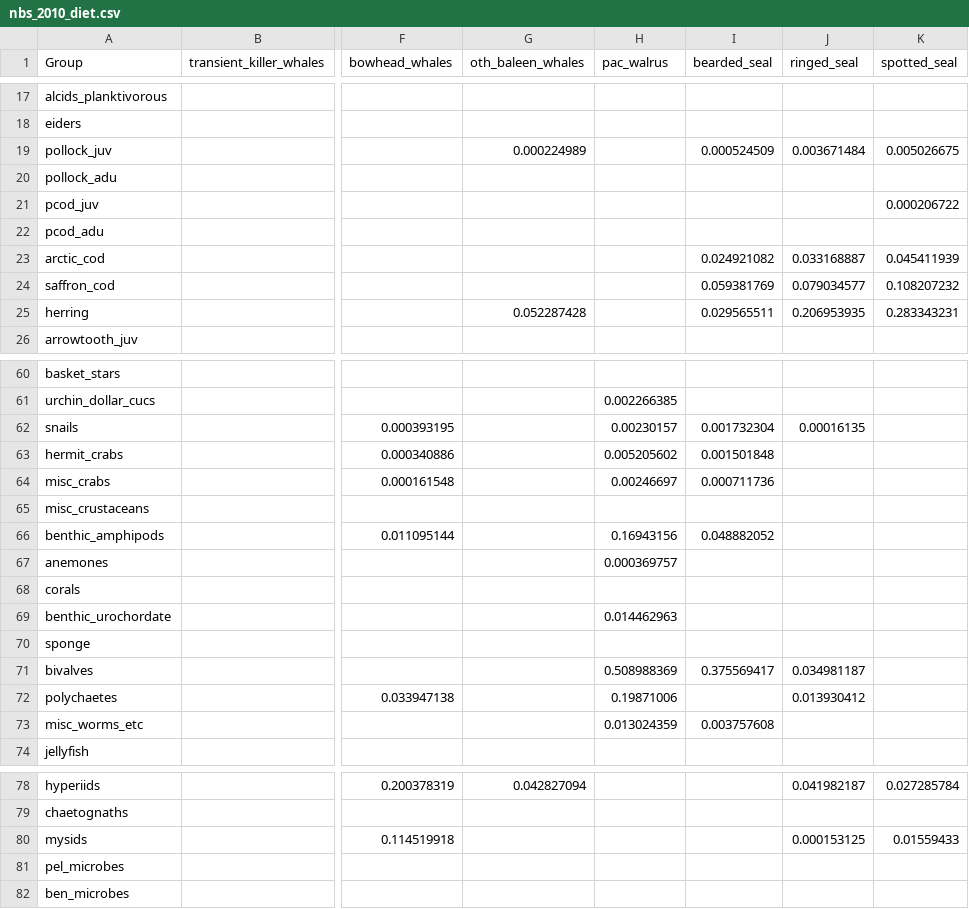
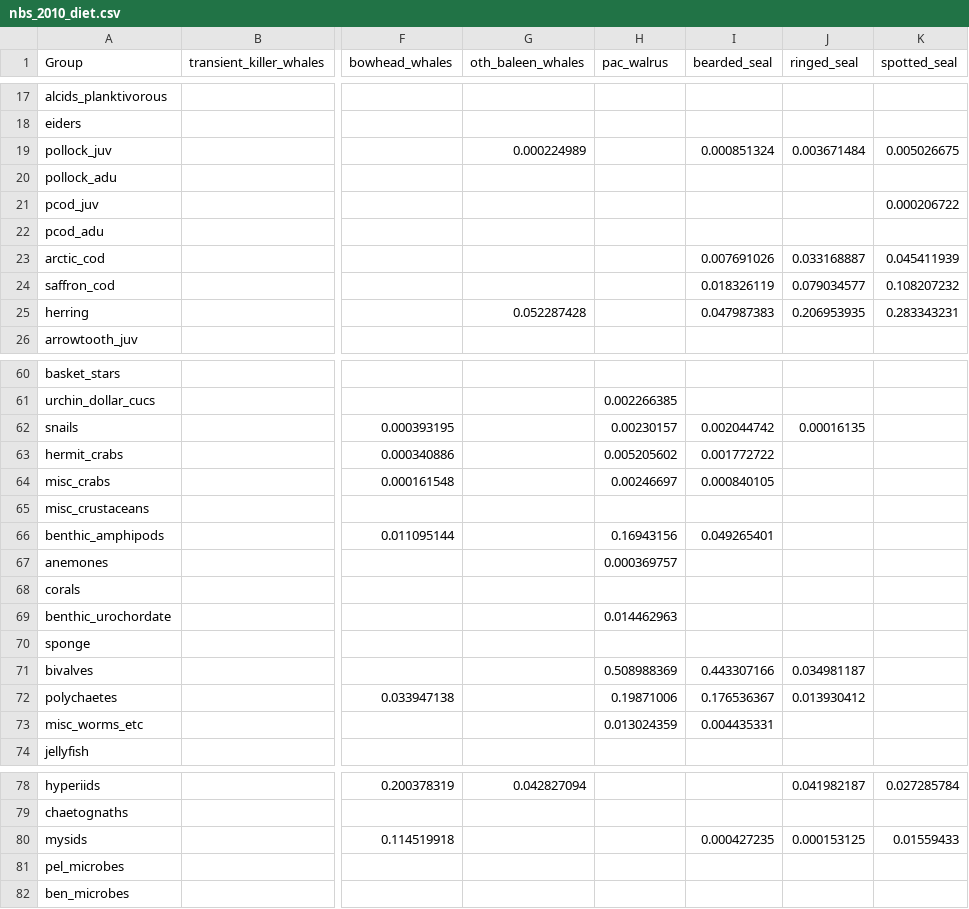
Before and after one commit to aw2113/aclim_nbs_rpath, a CSV file: model/nbs_2010_diet.csv, drawn as a sheet; only a part is shown, gaps mark what is left out; the diff covers the shown part only; the diff names each change by its address in the sheet, - before the commit and + after, or states it on an @@ line.

Commit message:
Updated bearded seal diet, now 65% inverts, 30% fish, and 5% amphipods, mysids, and octopus. Also added nr_sole, polychaetes, and mysids to diet comp.

```diff
--- a/model/nbs_2010_diet.csv
+++ b/model/nbs_2010_diet.csv
-I19 (bearded_seal): 0.000524509
+I19 (bearded_seal): 0.000851324
-I23 (bearded_seal): 0.024921082
+I23 (bearded_seal): 0.007691026
-I24 (bearded_seal): 0.059381769
+I24 (bearded_seal): 0.018326119
-I25 (bearded_seal): 0.029565511
+I25 (bearded_seal): 0.047987383
-I62 (bearded_seal): 0.001732304
+I62 (bearded_seal): 0.002044742
-I63 (bearded_seal): 0.001501848
+I63 (bearded_seal): 0.001772722
-I64 (bearded_seal): 0.000711736
+I64 (bearded_seal): 0.000840105
-I66 (bearded_seal): 0.048882052
+I66 (bearded_seal): 0.049265401
-I71 (bearded_seal): 0.375569417
+I71 (bearded_seal): 0.443307166
-I72 (bearded_seal): (empty)
+I72 (bearded_seal): 0.176536367
-I73 (bearded_seal): 0.003757608
+I73 (bearded_seal): 0.004435331
-I80 (bearded_seal): (empty)
+I80 (bearded_seal): 0.000427235
```
Also changed, not shown: 16 edited cells elsewhere in this file.
